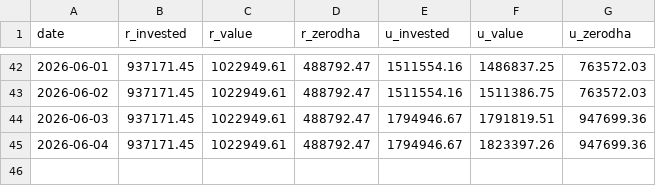
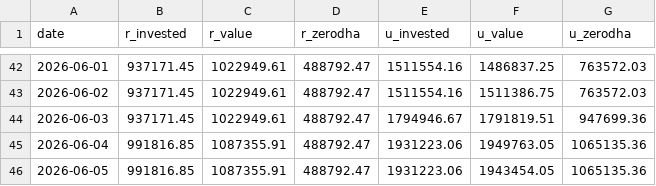
Before and after one commit to himanshu-1608/personal-portfolio, a CSV file: reports/portfolio_timeline.csv, drawn as a sheet; only a part is shown, gaps mark what is left out.

```diff
--- a/reports/portfolio_timeline.csv
+++ b/reports/portfolio_timeline.csv
@@ -44,2 +44,3 @@ date,r_invested,r_value,r_zerodha,u_invested,u_value,u_zerodha
 2026-06-03,937171.45,1022949.61,488792.47,1794946.67,1791819.51,947699.36
-2026-06-04,937171.45,1022949.61,488792.47,1794946.67,1823397.26,947699.36
+2026-06-04,991816.85,1087355.91,488792.47,1931223.06,1949763.05,1065135.36
+2026-06-05,991816.85,1087355.91,488792.47,1931223.06,1943454.05,1065135.36
```
Also changed, not shown: reports/exported_all_ledger.csv, reports/mtf_pnl_summary.csv, 5 other files.
